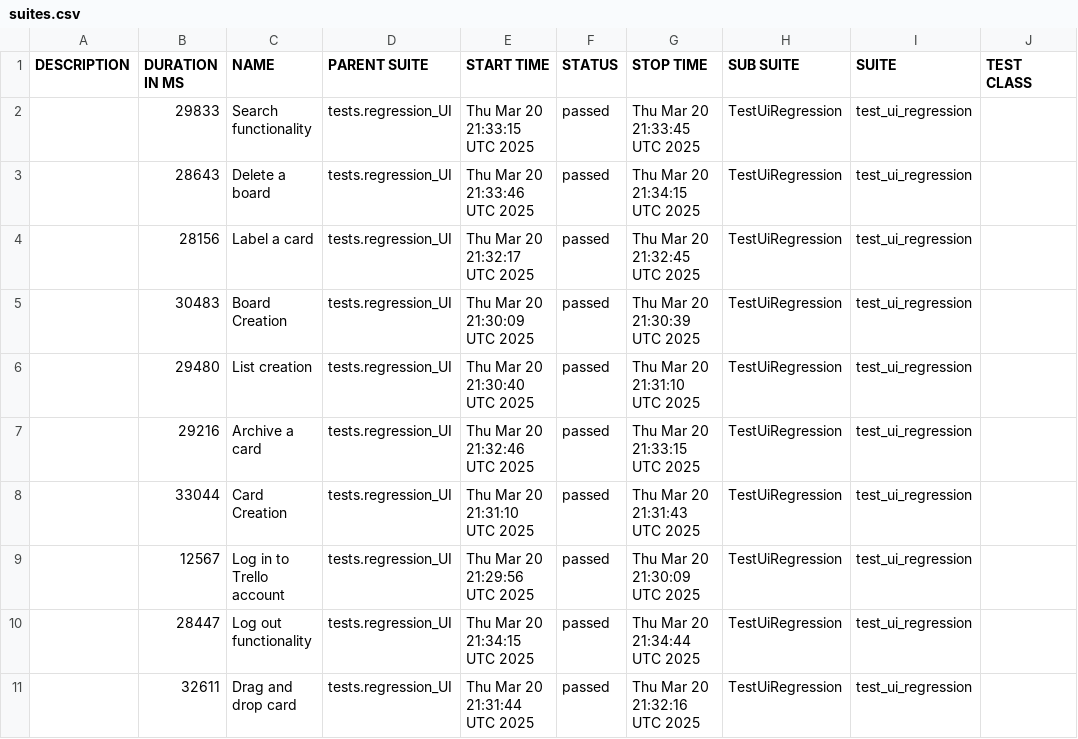
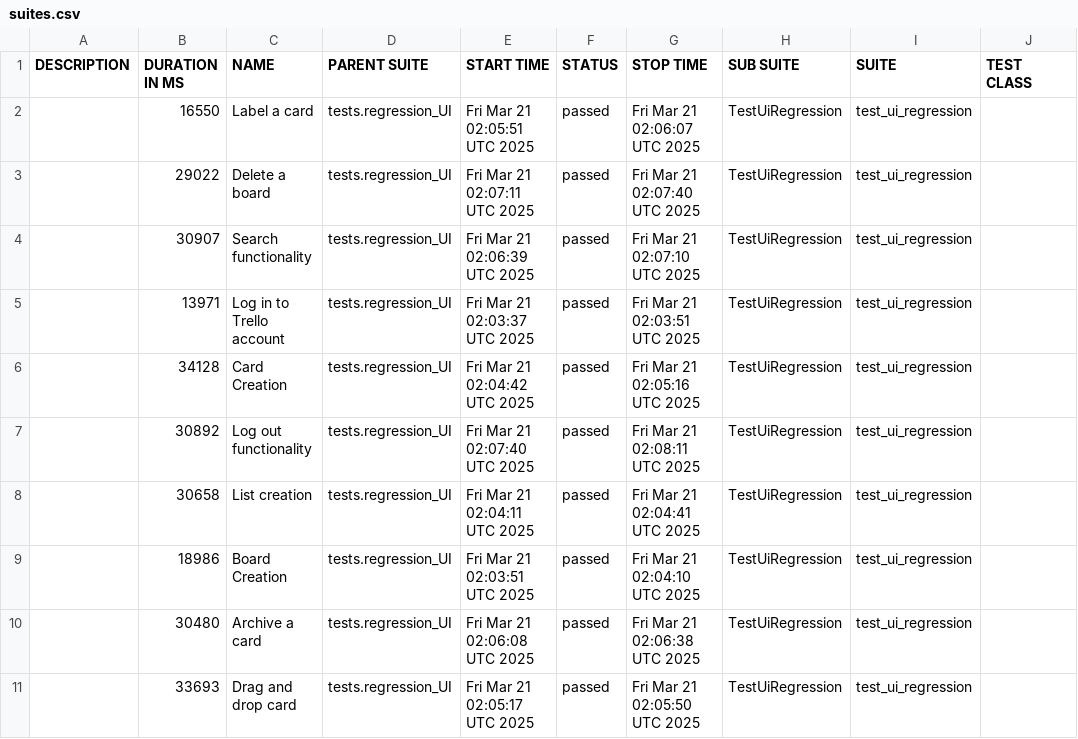
Before and after one commit to vkqapro/pythonPlaywright, a CSV file: data/suites.csv, drawn as a sheet; only a part is shown; the diff names each change by its address in the sheet, - before the commit and + after, or states it on an @@ line.

```diff
--- a/data/suites.csv
+++ b/data/suites.csv
-B2 (DURATION IN MS): 29833
+B2 (DURATION IN MS): 16550
-C2 (NAME): Search functionality
+C2 (NAME): Label a card
-E2 (START TIME): Thu Mar 20 21:33:15 UTC 2025
+E2 (START TIME): Fri Mar 21 02:05:51 UTC 2025
-G2 (STOP TIME): Thu Mar 20 21:33:45 UTC 2025
+G2 (STOP TIME): Fri Mar 21 02:06:07 UTC 2025
-B3 (DURATION IN MS): 28643
+B3 (DURATION IN MS): 29022
-E3 (START TIME): Thu Mar 20 21:33:46 UTC 2025
+E3 (START TIME): Fri Mar 21 02:07:11 UTC 2025
-G3 (STOP TIME): Thu Mar 20 21:34:15 UTC 2025
+G3 (STOP TIME): Fri Mar 21 02:07:40 UTC 2025
-B4 (DURATION IN MS): 28156
+B4 (DURATION IN MS): 30907
-C4 (NAME): Label a card
+C4 (NAME): Search functionality
-E4 (START TIME): Thu Mar 20 21:32:17 UTC 2025
+E4 (START TIME): Fri Mar 21 02:06:39 UTC 2025
-G4 (STOP TIME): Thu Mar 20 21:32:45 UTC 2025
+G4 (STOP TIME): Fri Mar 21 02:07:10 UTC 2025
-B5 (DURATION IN MS): 30483
+B5 (DURATION IN MS): 13971
-C5 (NAME): Board Creation
+C5 (NAME): Log in to Trello account
-E5 (START TIME): Thu Mar 20 21:30:09 UTC 2025
+E5 (START TIME): Fri Mar 21 02:03:37 UTC 2025
-G5 (STOP TIME): Thu Mar 20 21:30:39 UTC 2025
+G5 (STOP TIME): Fri Mar 21 02:03:51 UTC 2025
-B6 (DURATION IN MS): 29480
+B6 (DURATION IN MS): 34128
-C6 (NAME): List creation
+C6 (NAME): Card Creation
-E6 (START TIME): Thu Mar 20 21:30:40 UTC 2025
+E6 (START TIME): Fri Mar 21 02:04:42 UTC 2025
-G6 (STOP TIME): Thu Mar 20 21:31:10 UTC 2025
+G6 (STOP TIME): Fri Mar 21 02:05:16 UTC 2025
-B7 (DURATION IN MS): 29216
+B7 (DURATION IN MS): 30892
-C7 (NAME): Archive a card
+C7 (NAME): Log out functionality
-E7 (START TIME): Thu Mar 20 21:32:46 UTC 2025
+E7 (START TIME): Fri Mar 21 02:07:40 UTC 2025
-G7 (STOP TIME): Thu Mar 20 21:33:15 UTC 2025
+G7 (STOP TIME): Fri Mar 21 02:08:11 UTC 2025
-B8 (DURATION IN MS): 33044
+B8 (DURATION IN MS): 30658
-C8 (NAME): Card Creation
+C8 (NAME): List creation
-E8 (START TIME): Thu Mar 20 21:31:10 UTC 2025
+E8 (START TIME): Fri Mar 21 02:04:11 UTC 2025
-G8 (STOP TIME): Thu Mar 20 21:31:43 UTC 2025
+G8 (STOP TIME): Fri Mar 21 02:04:41 UTC 2025
-B9 (DURATION IN MS): 12567
+B9 (DURATION IN MS): 18986
-C9 (NAME): Log in to Trello account
+C9 (NAME): Board Creation
-E9 (START TIME): Thu Mar 20 21:29:56 UTC 2025
+E9 (START TIME): Fri Mar 21 02:03:51 UTC 2025
-G9 (STOP TIME): Thu Mar 20 21:30:09 UTC 2025
+G9 (STOP TIME): Fri Mar 21 02:04:10 UTC 2025
-B10 (DURATION IN MS): 28447
+B10 (DURATION IN MS): 30480
-C10 (NAME): Log out functionality
+C10 (NAME): Archive a card
-E10 (START TIME): Thu Mar 20 21:34:15 UTC 2025
+E10 (START TIME): Fri Mar 21 02:06:08 UTC 2025
-G10 (STOP TIME): Thu Mar 20 21:34:44 UTC 2025
+G10 (STOP TIME): Fri Mar 21 02:06:38 UTC 2025
-B11 (DURATION IN MS): 32611
+B11 (DURATION IN MS): 33693
-E11 (START TIME): Thu Mar 20 21:31:44 UTC 2025
+E11 (START TIME): Fri Mar 21 02:05:17 UTC 2025
-G11 (STOP TIME): Thu Mar 20 21:32:16 UTC 2025
+G11 (STOP TIME): Fri Mar 21 02:05:50 UTC 2025
```
Also changed, not shown: 48 other files.
